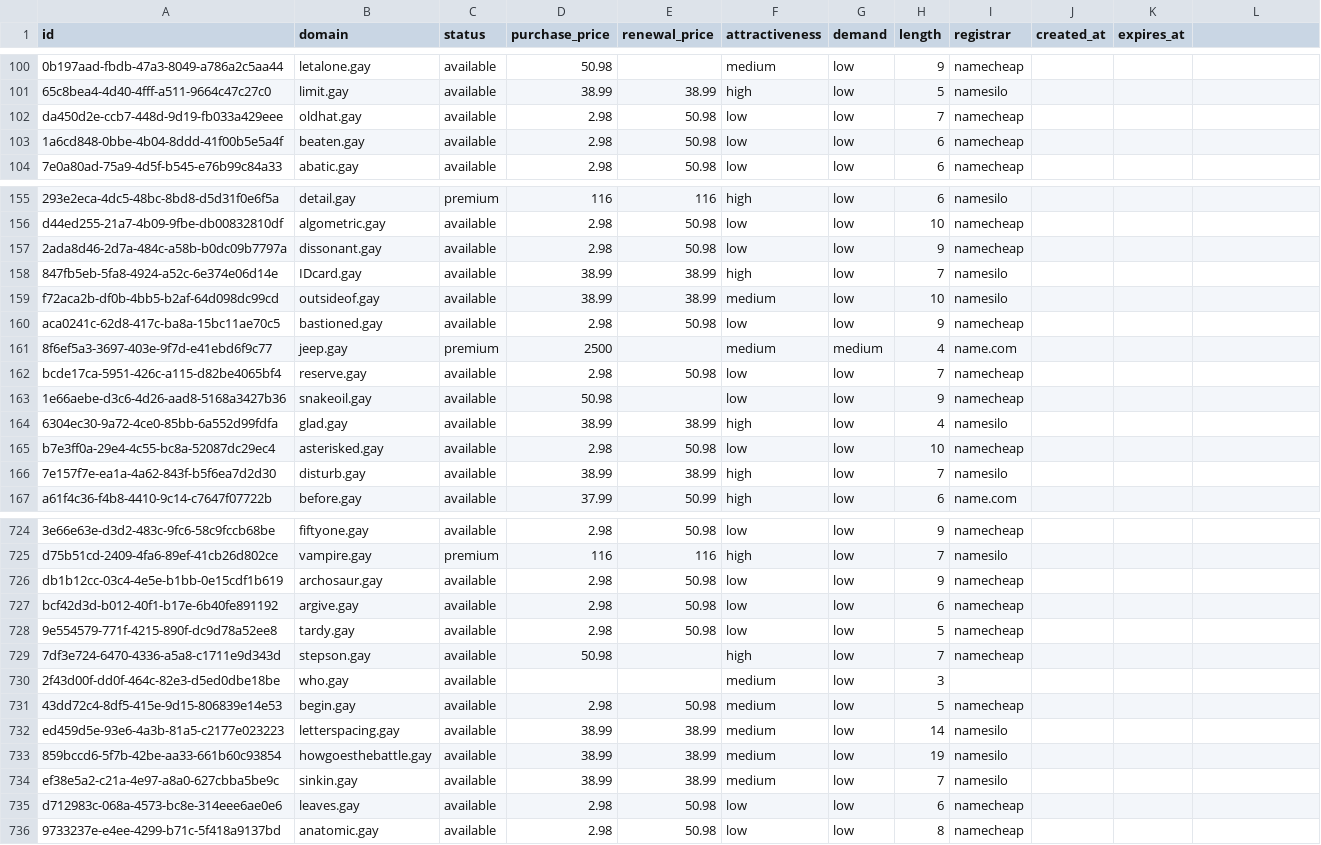
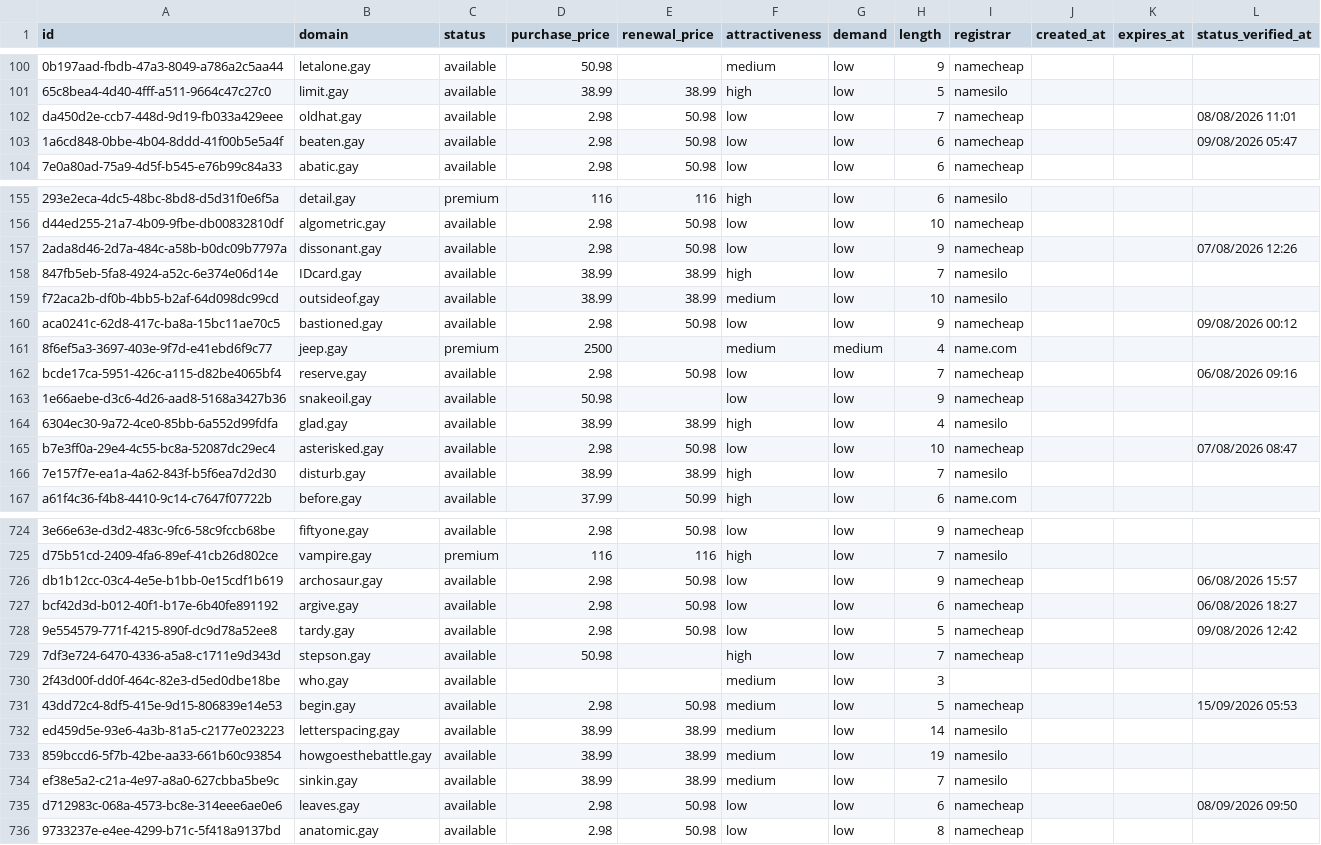
Before and after one commit to UniqueDomains/gay-oneword-domains, a CSV file: gay.csv, drawn as a sheet; only a part is shown, gaps mark what is left out; the diff covers the shown part only; the diff names each change by its address in the sheet, - before the commit and + after, or states it on an @@ line.

```diff
--- a/gay.csv
+++ b/gay.csv
-L1: (empty)
+L1: status_verified_at
-L102 (status_verified_at): (empty)
+L102 (status_verified_at): 08/08/2026 11:01
-L103 (status_verified_at): (empty)
+L103 (status_verified_at): 09/08/2026 05:47
-L157 (status_verified_at): (empty)
+L157 (status_verified_at): 07/08/2026 12:26
-L160 (status_verified_at): (empty)
+L160 (status_verified_at): 09/08/2026 00:12
-L162 (status_verified_at): (empty)
+L162 (status_verified_at): 06/08/2026 09:16
-L165 (status_verified_at): (empty)
+L165 (status_verified_at): 07/08/2026 08:47
-L726 (status_verified_at): (empty)
+L726 (status_verified_at): 06/08/2026 15:57
-L727 (status_verified_at): (empty)
+L727 (status_verified_at): 06/08/2026 18:27
-L728 (status_verified_at): (empty)
+L728 (status_verified_at): 09/08/2026 12:42
-L731 (status_verified_at): (empty)
+L731 (status_verified_at): 15/09/2026 05:53
-L735 (status_verified_at): (empty)
+L735 (status_verified_at): 08/09/2026 09:50
```
Also changed, not shown: 128 edited cells elsewhere in this file, 6 other files.
